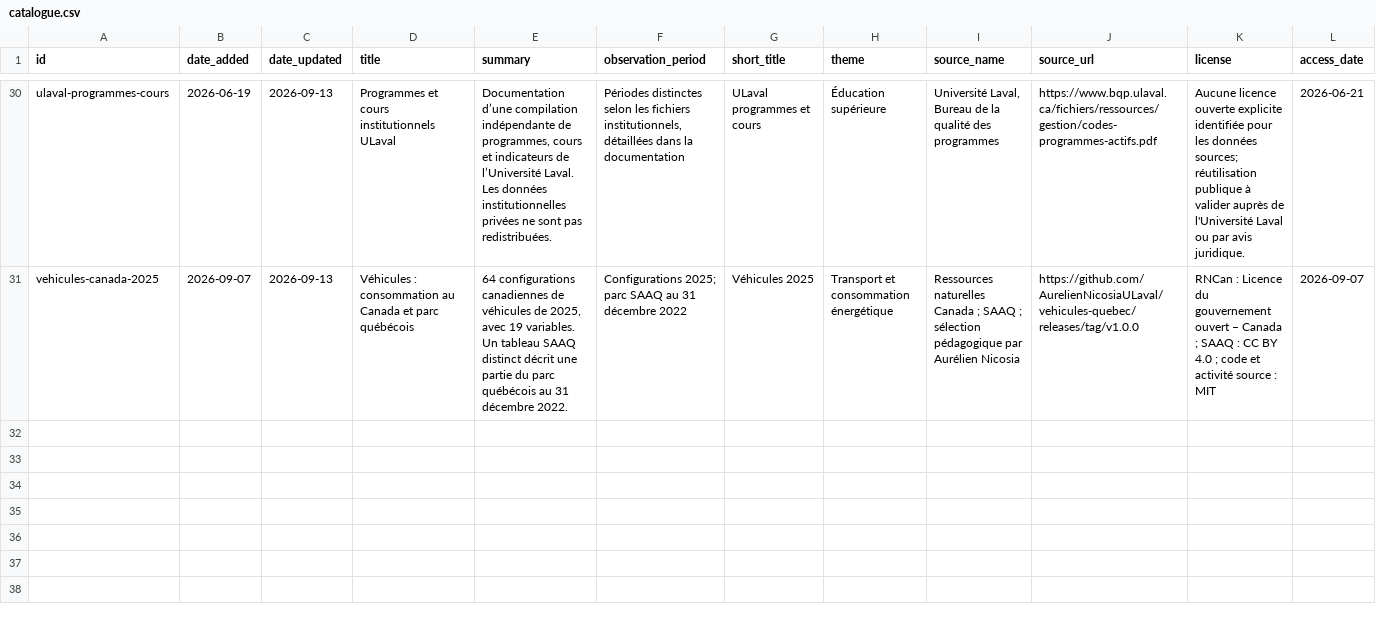
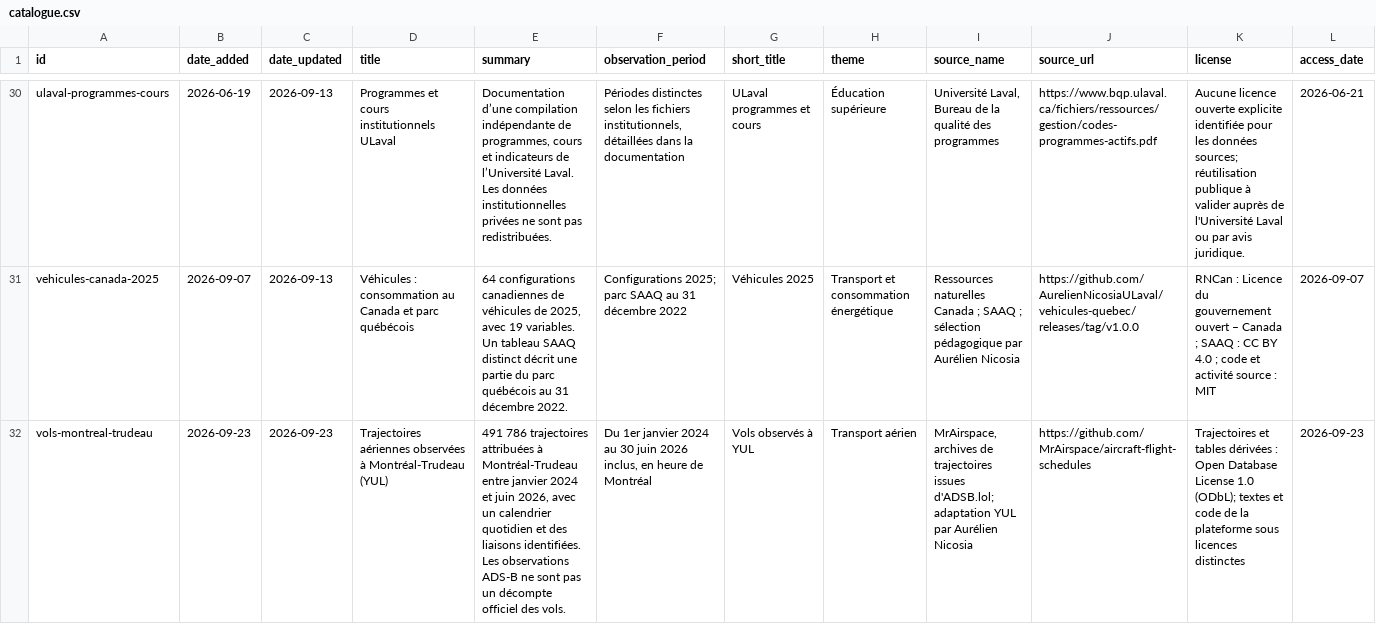
Before and after one commit to AurelienNicosiaULaval/donnees-bleues, a CSV file: data/metadata/catalogue.csv, drawn as a sheet; only a part is shown, gaps mark what is left out; rows hold the shown columns only; the diff names each change by its address in the sheet, - before the commit and + after, or states it on an @@ line.

```diff
--- a/data/metadata/catalogue.csv
+++ b/data/metadata/catalogue.csv
+row 32: vols-montreal-trudeau | 2026-09-23 | 2026-09-23 | Trajectoires aériennes observées à Montréal-Trudeau (YUL) | 491 786 trajectoires attribuées à Montréal-Trudeau entre janvier 2024 et juin 2026, avec un calendrier quotidien et des liaisons identifiées. Les observations ADS-B ne sont pas un décompte officiel des vols. | Du 1er janvier 2024 au 30 juin 2026 inclus, en heure de Montréal | Vols observés à YUL | Transport aérien | MrAirspace, archives de trajectoires issues d'ADSB.lol; adaptation YUL par Aurélien Nicosia | https://github.com/MrAirspace/aircraft-flight-schedules | Trajectoires et tables dérivées : Open Database License 1.0 (ODbL); textes et code de la plateforme sous licences distinctes | 2026-09-23
```
Also changed, not shown: data/metadata/catalogue_activites.csv, 22 other files.
